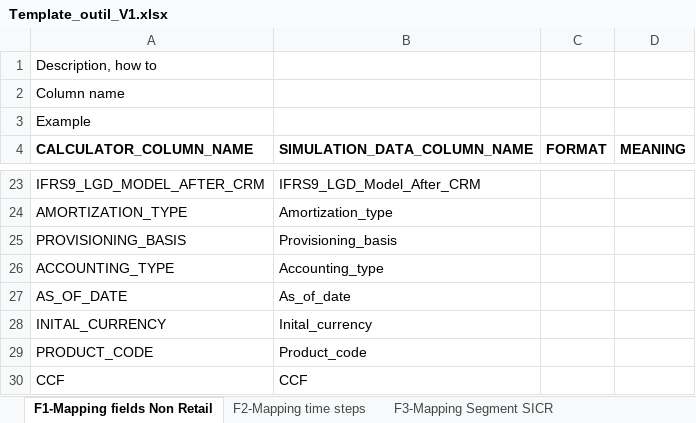
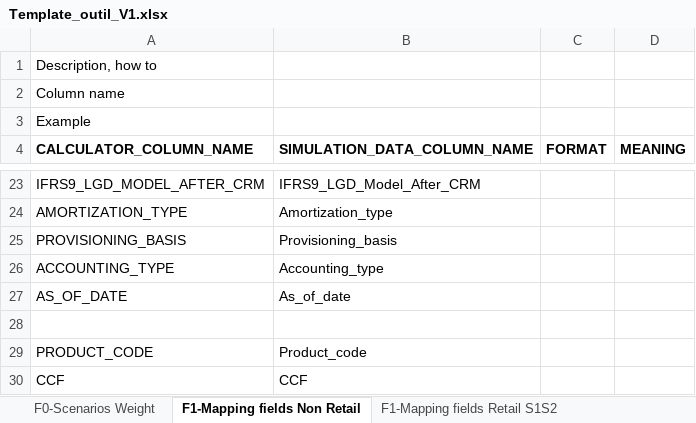
Before and after one commit to Hcle18/IF9-Simulator, an Excel workbook: sample/templates/Template_outil_V1.xlsx, sheet F1-Mapping fields Non Retail, drawn as a sheet; only a part is shown, gaps mark what is left out; values as stored, in another font and other column widths than the file's, no borders; the diff names each change by its address in the sheet, - before the commit and + after, or states it on an @@ line.

```diff
--- a/sample/templates/Template_outil_V1.xlsx (sheet F1-Mapping fields Non Retail)
+++ b/sample/templates/Template_outil_V1.xlsx (sheet F1-Mapping fields Non Retail)
+sheet tab: F0-Scenarios Weight
+sheet tab: F1-Mapping fields Retail S1S2
-row 28: INITAL_CURRENCY | Inital_currency
+row 28: (empty)
```
Also changed, not shown: sheet F6-PD S1S2 Non Retail, other sheet tabs, 23 other files.
